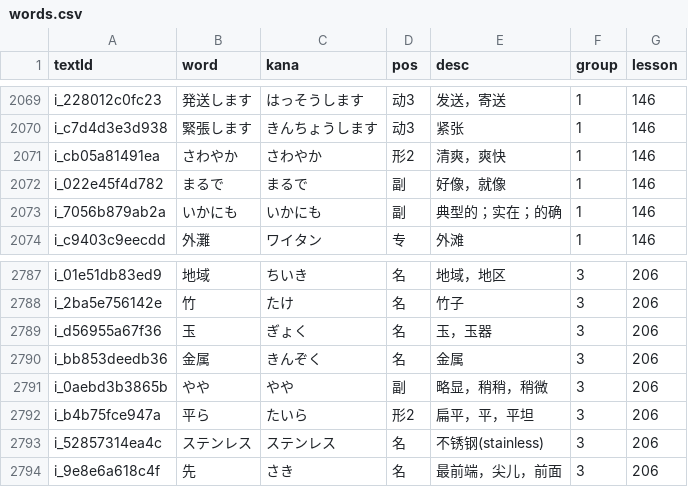
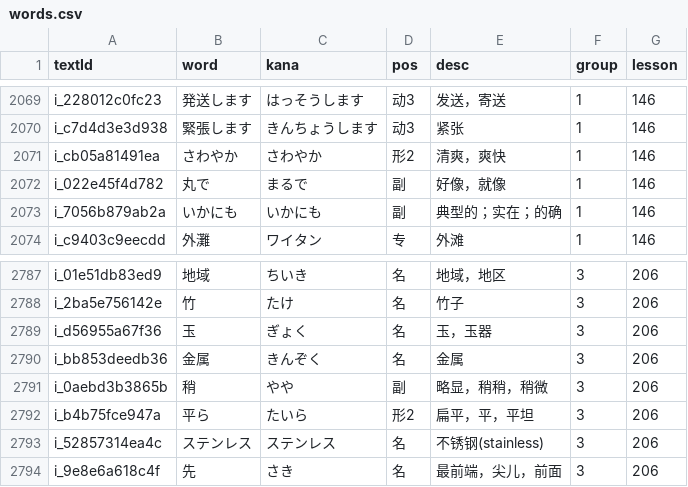
Before and after one commit to cencuansen/simple-pages, a CSV file: japanese/public/jsons/words.csv, drawn as a sheet; only a part is shown, gaps mark what is left out.

```diff
--- a/japanese/public/jsons/words.csv
+++ b/japanese/public/jsons/words.csv
@@ -2071,3 +2071,3 @@ i_c7d4d3e3d938,緊張します,きんちょうします,动3,紧张,1,146
 i_cb05a81491ea,さわやか,さわやか,形2,清爽，爽快,1,146
-i_022e45f4d782,まるで,まるで,副,好像，就像,1,146
+i_022e45f4d782,丸で,まるで,副,好像，就像,1,146
 i_7056b879ab2a,いかにも,いかにも,副,典型的；实在；的确,1,146
@@ -2790,3 +2790,3 @@ i_d56955a67f36,玉,ぎょく,名,玉，玉器,3,206
 i_bb853deedb36,金属,きんぞく,名,金属,3,206
-i_0aebd3b3865b,やや,やや,副,略显，稍稍，稍微,3,206
+i_0aebd3b3865b,稍,やや,副,略显，稍稍，稍微,3,206
 i_b4b75fce947a,平ら,たいら,形2,扁平，平，平坦,3,206
```
Also changed, not shown: japanese/public/jsons/lesson-contents.csv, 2 other files.
